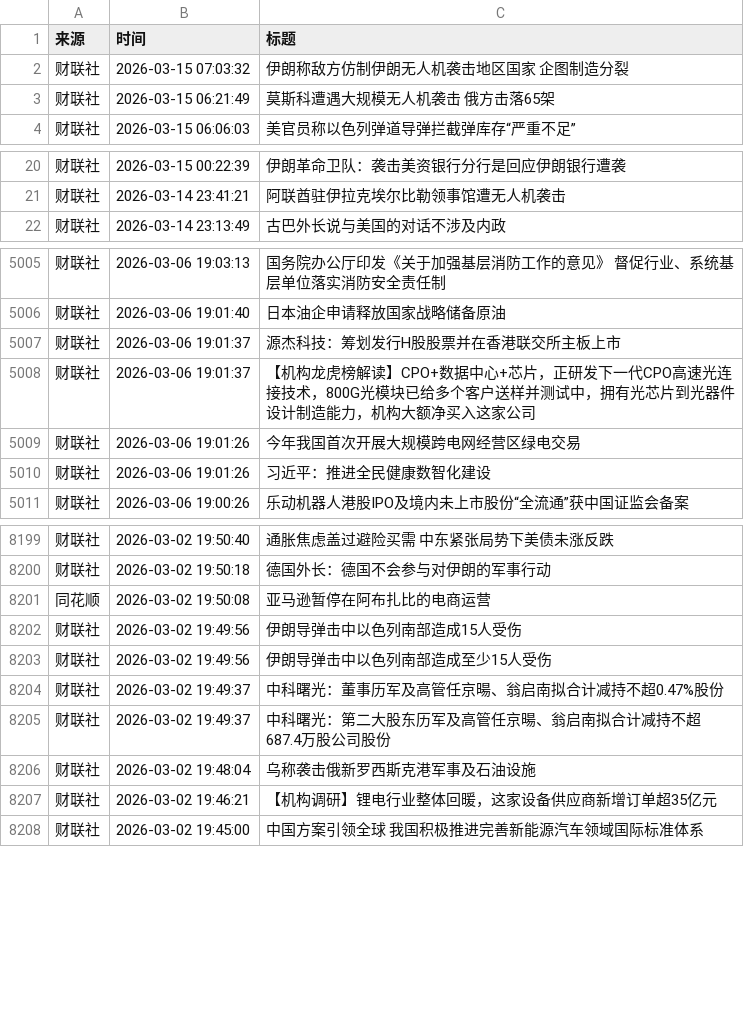
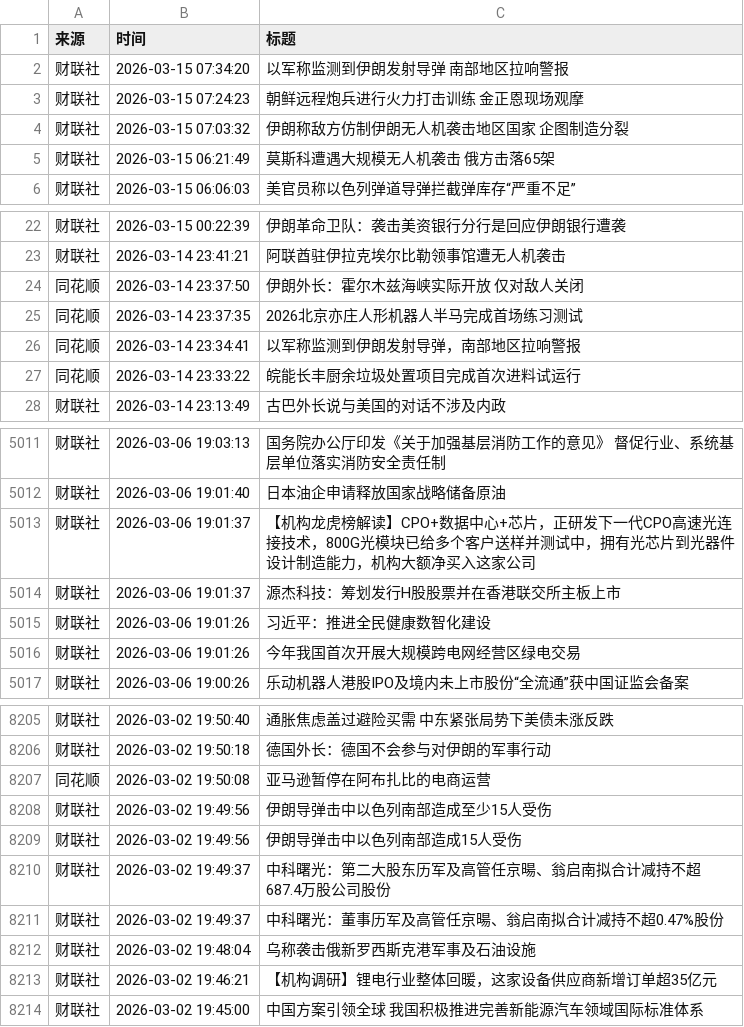
Before and after one commit to ZhangLi1984/AStockNews, a CSV file: financial_news_archive-2026-03.csv, drawn as a sheet; only a part is shown, gaps mark what is left out; the diff covers the shown part only.

```diff
--- a/financial_news_archive-2026-03.csv
+++ b/financial_news_archive-2026-03.csv
@@ -1,2 +1,4 @@
 来源,时间,标题
+财联社,2026-03-15 07:34:20,以军称监测到伊朗发射导弹 南部地区拉响警报
+财联社,2026-03-15 07:24:23,朝鲜远程炮兵进行火力打击训练 金正恩现场观摩
 财联社,2026-03-15 07:03:32,伊朗称敌方仿制伊朗无人机袭击地区国家 企图制造分裂
@@ -21,2 +23,6 @@
 财联社,2026-03-14 23:41:21,阿联酋驻伊拉克埃尔比勒领事馆遭无人机袭击
+同花顺,2026-03-14 23:37:50,伊朗外长：霍尔木兹海峡实际开放 仅对敌人关闭
+同花顺,2026-03-14 23:37:35,2026北京亦庄人形机器人半马完成首场练习测试
+同花顺,2026-03-14 23:34:41,以军称监测到伊朗发射导弹，南部地区拉响警报
+同花顺,2026-03-14 23:33:22,皖能长丰厨余垃圾处置项目完成首次进料试运行
 财联社,2026-03-14 23:13:49,古巴外长说与美国的对话不涉及内政
@@ -5006,6 +5012,6 @@
 财联社,2026-03-06 19:01:40,日本油企申请释放国家战略储备原油
-财联社,2026-03-06 19:01:37,源杰科技：筹划发行H股股票并在香港联交所主板上市
 财联社,2026-03-06 19:01:37,【机构龙虎榜解读】CPO+数据中心+芯片，正研发下一代CPO高速光连接技术，800G光模块已给多个客户送样并测试中，拥有光芯片到光器件设计制造能力，机构大额净买入这家公司
-财联社,2026-03-06 19:01:26,今年我国首次开展大规模跨电网经营区绿电交易
+财联社,2026-03-06 19:01:37,源杰科技：筹划发行H股股票并在香港联交所主板上市
 财联社,2026-03-06 19:01:26,习近平：推进全民健康数智化建设
+财联社,2026-03-06 19:01:26,今年我国首次开展大规模跨电网经营区绿电交易
 财联社,2026-03-06 19:00:26,乐动机器人港股IPO及境内未上市股份“全流通”获中国证监会备案
@@ -8201,6 +8207,6 @@
 同花顺,2026-03-02 19:50:08,亚马逊暂停在阿布扎比的电商运营
-财联社,2026-03-02 19:49:56,伊朗导弹击中以色列南部造成15人受伤
 财联社,2026-03-02 19:49:56,伊朗导弹击中以色列南部造成至少15人受伤
-财联社,2026-03-02 19:49:37,中科曙光：董事历军及高管任京暘、翁启南拟合计减持不超0.47%股份
+财联社,2026-03-02 19:49:56,伊朗导弹击中以色列南部造成15人受伤
 财联社,2026-03-02 19:49:37,中科曙光：第二大股东历军及高管任京暘、翁启南拟合计减持不超687.4万股公司股份
+财联社,2026-03-02 19:49:37,中科曙光：董事历军及高管任京暘、翁启南拟合计减持不超0.47%股份
 财联社,2026-03-02 19:48:04,乌称袭击俄新罗西斯克港军事及石油设施
```
Also changed, not shown: 34 moved rows elsewhere in this file.
